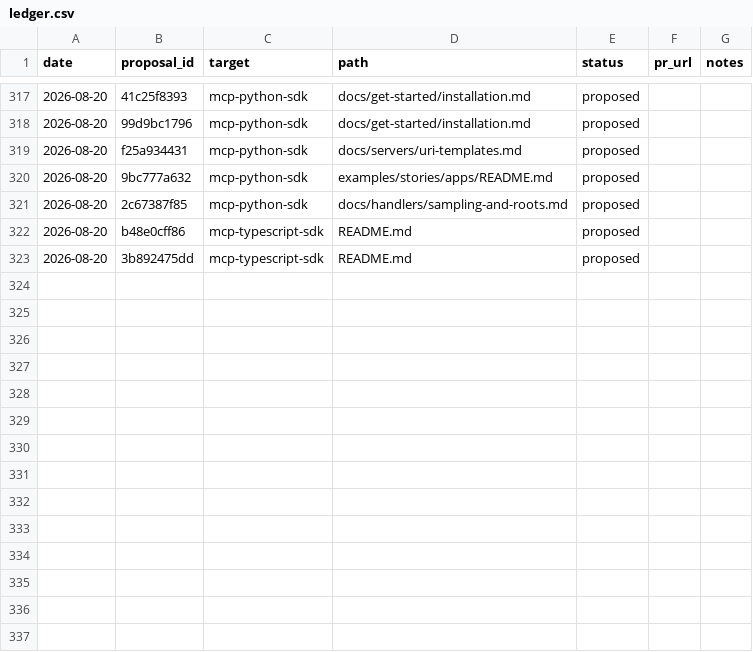
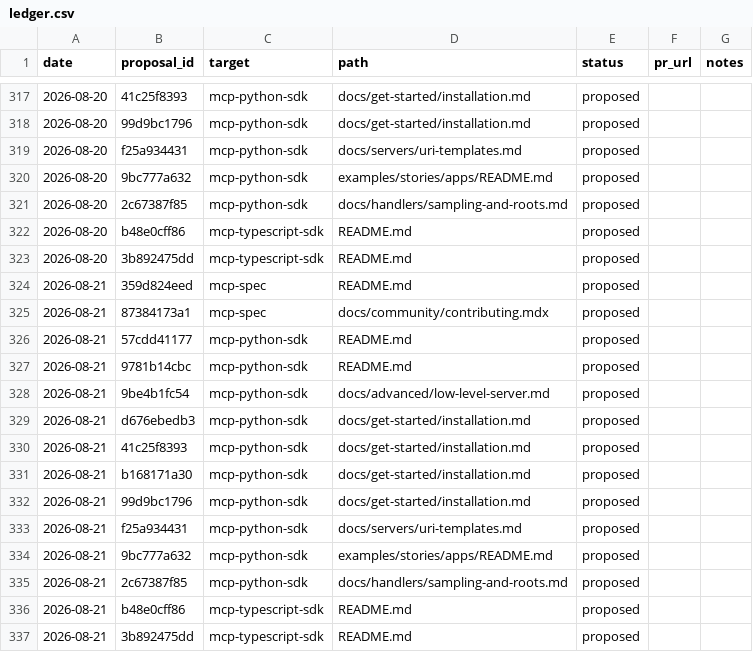
Before and after one commit to grzetich/doc-qual-eval, a CSV file: reports/ledger.csv, drawn as a sheet; only a part is shown, gaps mark what is left out; the diff names each change by its address in the sheet, - before the commit and + after, or states it on an @@ line.

```diff
--- a/reports/ledger.csv
+++ b/reports/ledger.csv
+row 324: 2026-08-21 | 359d824eed | mcp-spec | README.md | proposed
+row 325: 2026-08-21 | 87384173a1 | mcp-spec | docs/community/contributing.mdx | proposed
+row 326: 2026-08-21 | 57cdd41177 | mcp-python-sdk | README.md | proposed
+row 327: 2026-08-21 | 9781b14cbc | mcp-python-sdk | README.md | proposed
+row 328: 2026-08-21 | 9be4b1fc54 | mcp-python-sdk | docs/advanced/low-level-server.md | proposed
+row 329: 2026-08-21 | d676ebedb3 | mcp-python-sdk | docs/get-started/installation.md | proposed
+row 330: 2026-08-21 | 41c25f8393 | mcp-python-sdk | docs/get-started/installation.md | proposed
+row 331: 2026-08-21 | b168171a30 | mcp-python-sdk | docs/get-started/installation.md | proposed
+row 332: 2026-08-21 | 99d9bc1796 | mcp-python-sdk | docs/get-started/installation.md | proposed
+row 333: 2026-08-21 | f25a934431 | mcp-python-sdk | docs/servers/uri-templates.md | proposed
+row 334: 2026-08-21 | 9bc777a632 | mcp-python-sdk | examples/stories/apps/README.md | proposed
+row 335: 2026-08-21 | 2c67387f85 | mcp-python-sdk | docs/handlers/sampling-and-roots.md | proposed
+row 336: 2026-08-21 | b48e0cff86 | mcp-typescript-sdk | README.md | proposed
+row 337: 2026-08-21 | 3b892475dd | mcp-typescript-sdk | README.md | proposed
```
Also changed, not shown: 16 other files.
